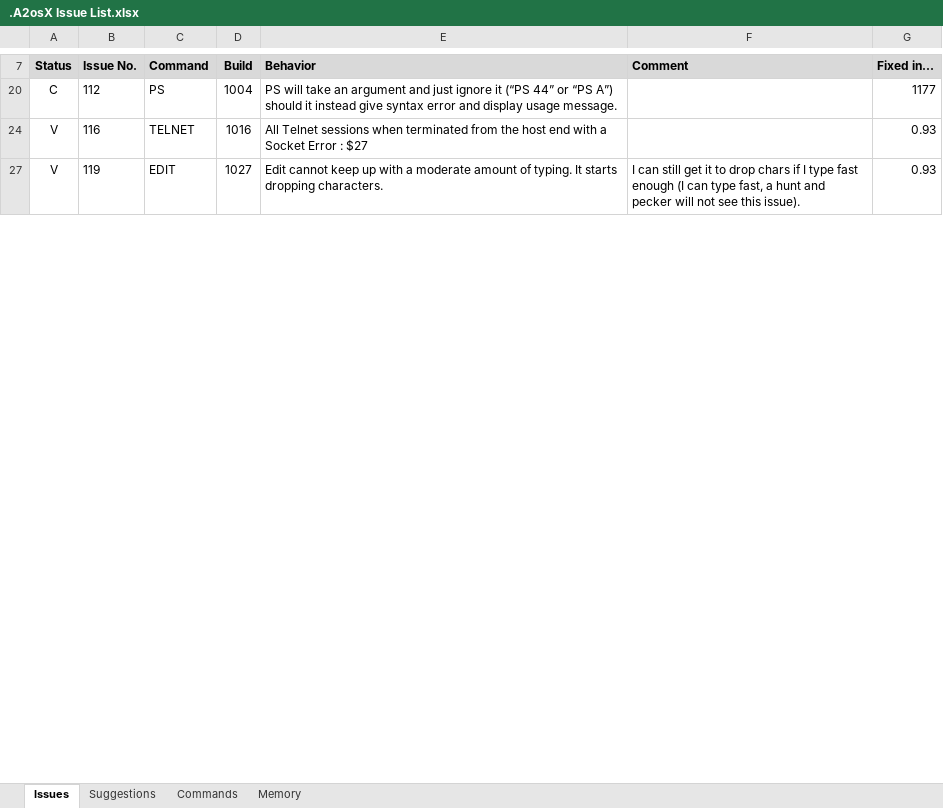
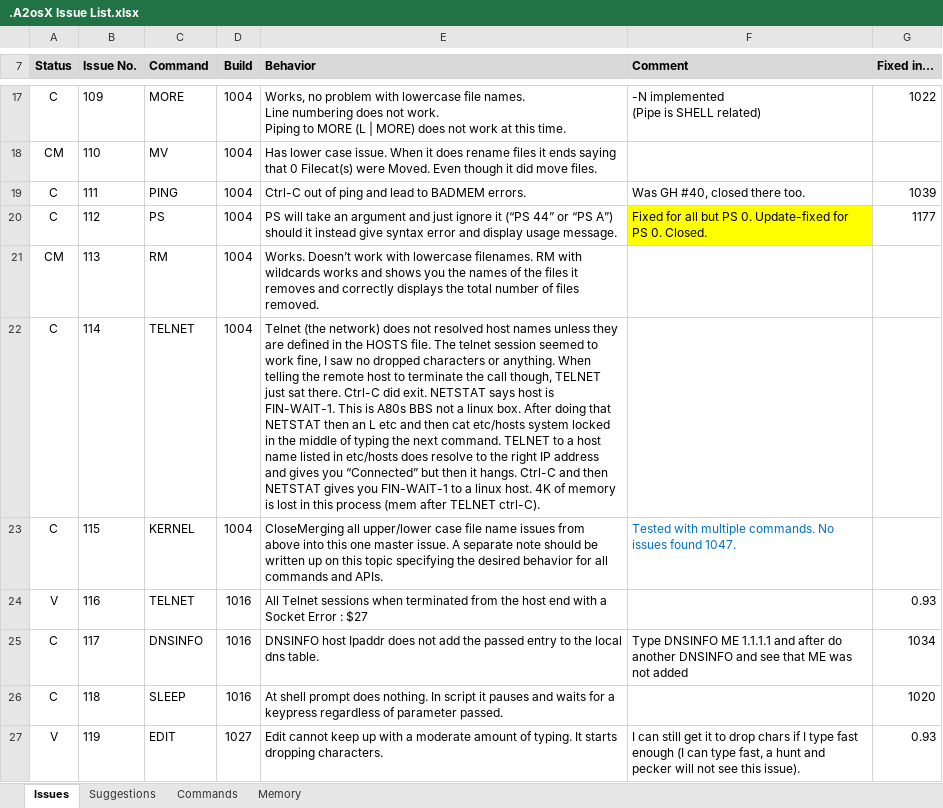
Before and after one commit to A2osX/A2osX, an Excel workbook: .A2osX Issue List.xlsx, sheet Issues, drawn as a sheet; only a part is shown, gaps mark what is left out; values as stored, in another font and other column widths than the file's, no borders; ↵ is a line break in a cell; the diff covers the shown part only; the diff names each change by its address in the sheet, - before the commit and + after, or states it on an @@ line.

```diff
--- a/.A2osX Issue List.xlsx (sheet Issues)
+++ b/.A2osX Issue List.xlsx (sheet Issues)
@@ row 17 unhidden: C | 109 | MORE | 1004 | Works, no problem with lowercase file names. ↵ Line numbering does not work. ↵ Piping to MORE (L | MORE) does not work at this time. | -N implemented ↵ (Pipe is SHELL related) | 1022 @@
@@ row 18 unhidden: CM | 110 | MV | 1004 | Has lower case issue. When it does rename files it ends saying that 0 Filecat(s) were Moved. Even though it did move files. @@
@@ row 19 unhidden: C | 111 | PING | 1004 | Ctrl-C out of ping and lead to BADMEM errors. | Was GH #40, closed there too. | 1039 @@
-F20 (Comment): (empty)
+F20 (Comment): Fixed for all but PS 0. Update-fixed for PS 0. Closed.
-F20 fill: none
+F20 fill: #FFFF00
@@ row 21 unhidden: CM | 113 | RM | 1004 | Works. Doesn’t work with lowercase filenames. RM with wildcards works and shows you the names of the files it removes and correctly displays the total number of files removed. @@
@@ row 22 unhidden: C | 114 | TELNET | 1004 | Telnet (the network) does not resolved host names unless they are defined in the HOSTS file. The telnet session seemed to work fine, I saw no dropped characters or anything. When telling the remote host to terminate the call though, TELNET just sat there. Ctrl-C did exit. NETSTAT says host is FIN-WAIT-1. This is A80s BBS not a linux box. After doing that NETSTAT then an L etc and then cat etc/hosts system locked in the middle of typing the next command. TELNET to a host name listed in etc/hosts does resolve to the right IP address and gives you “Connected” but then it hangs. Ctrl-C and then NETSTAT gives you FIN-WAIT-1 to a linux host. 4K of memory is lost in this process (mem after TELNET ctrl-C). @@
@@ row 23 unhidden: C | 115 | KERNEL | 1004 | CloseMerging all upper/lower case file name issues from above into this one master issue. A separate note should be written up on this topic specifying the desired behavior for all commands and APIs. | Tested with multiple commands. No issues found 1047. @@
@@ row 25 unhidden: C | 117 | DNSINFO | 1016 | DNSINFO host Ipaddr does not add the passed entry to the local dns table. | Type DNSINFO ME 1.1.1.1 and after do another DNSINFO and see that ME was not added | 1034 @@
@@ row 26 unhidden: C | 118 | SLEEP | 1016 | At shell prompt does nothing. In script it pauses and waits for a keypress regardless of parameter passed. |  | 1020 @@
```
Also changed, not shown: 6 added rows, 51 hidden or unhidden rows, 31 edited cells and cell formats elsewhere in this sheet, 4 other files.
